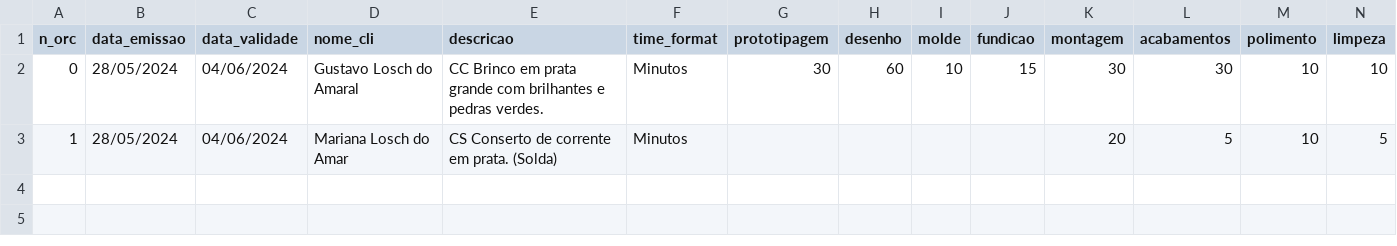
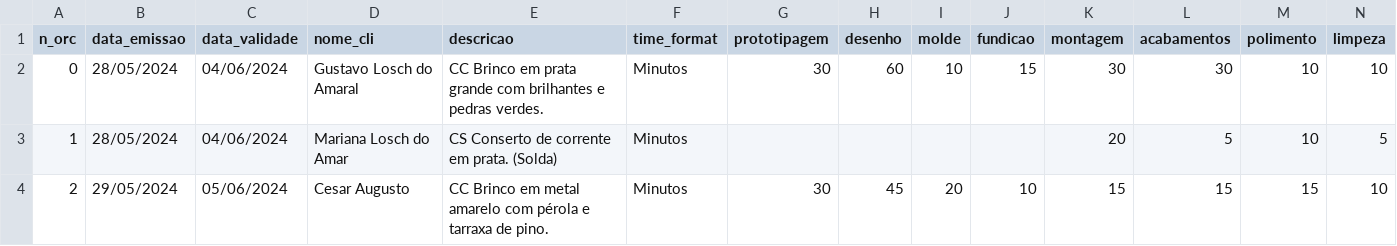
Before and after one commit to gustavo-losch/Script-CIAF, a CSV file: orcamentos.csv, drawn as a sheet; only a part is shown; rows hold the shown columns only; the diff names each change by its address in the sheet, - before the commit and + after, or states it on an @@ line.

```diff
--- a/orcamentos.csv
+++ b/orcamentos.csv
+row 4: 2 | 29/05/2024 | 05/06/2024 | Cesar Augusto | CC Brinco em metal amarelo com pérola e tarraxa de pino. | Minutos | 30 | 45 | 20 | 10 | 15 | 15 | 15 | 10
```
Also changed, not shown: 2 other files.
